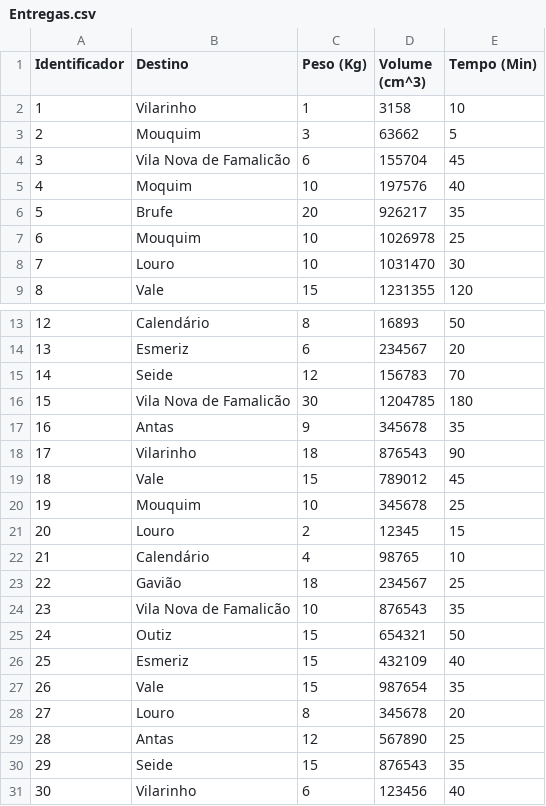
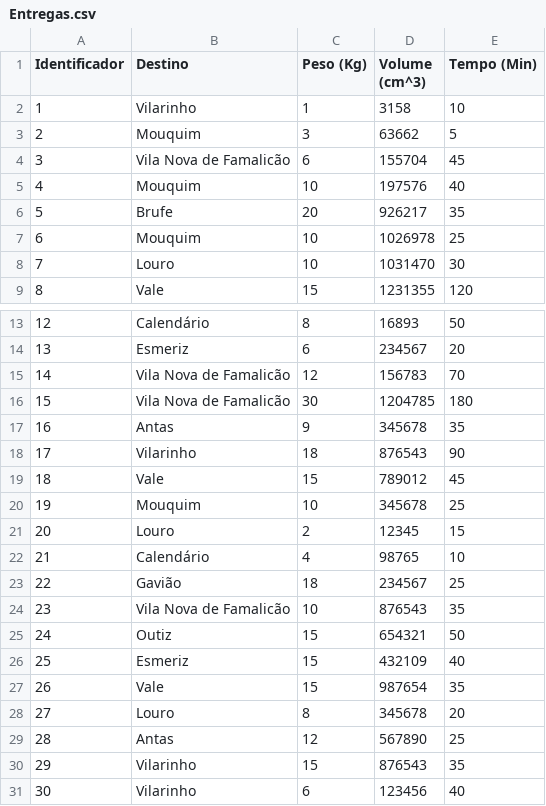
Before and after one commit to Santos-Diogo/Projeto_IA, a CSV file: Dataset/Entregas.csv, drawn as a sheet; only a part is shown, gaps mark what is left out.

```diff
--- a/Dataset/Entregas.csv
+++ b/Dataset/Entregas.csv
@@ -4,3 +4,3 @@
 3;Vila Nova de Famalicão;6;155704;45
-4;Moquim;10;197576;40
+4;Mouquim;10;197576;40
 5;Brufe;20;926217;35
@@ -14,3 +14,3 @@
 13;Esmeriz;6;234567;20
-14;Seide;12;156783;70
+14;Vila Nova de Famalicão;12;156783;70
 15;Vila Nova de Famalicão;30;1204785;180
@@ -29,3 +29,3 @@
 28;Antas;12;567890;25
-29;Seide;15;876543;35
+29;Vilarinho;15;876543;35
 30;Vilarinho;6;123456;40
```
Also changed, not shown: 3 other files.
